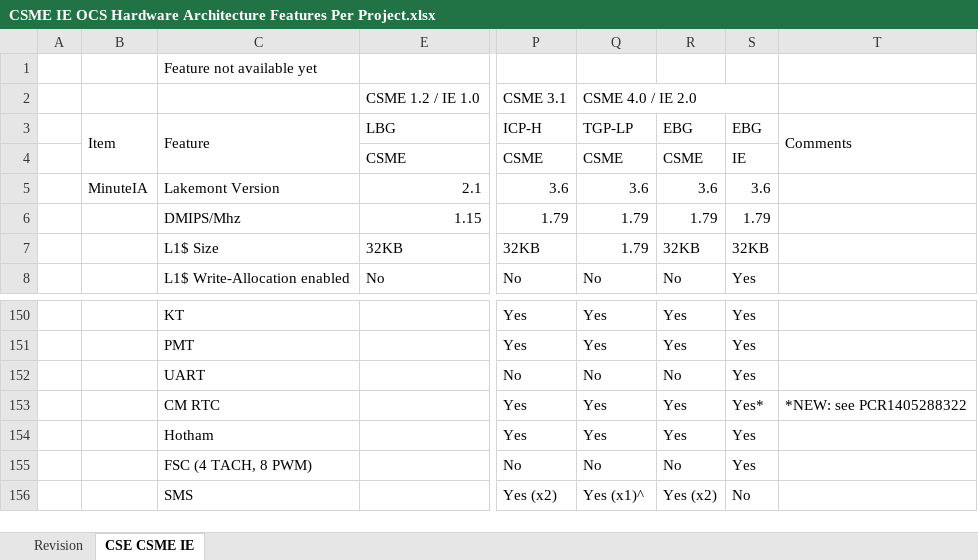
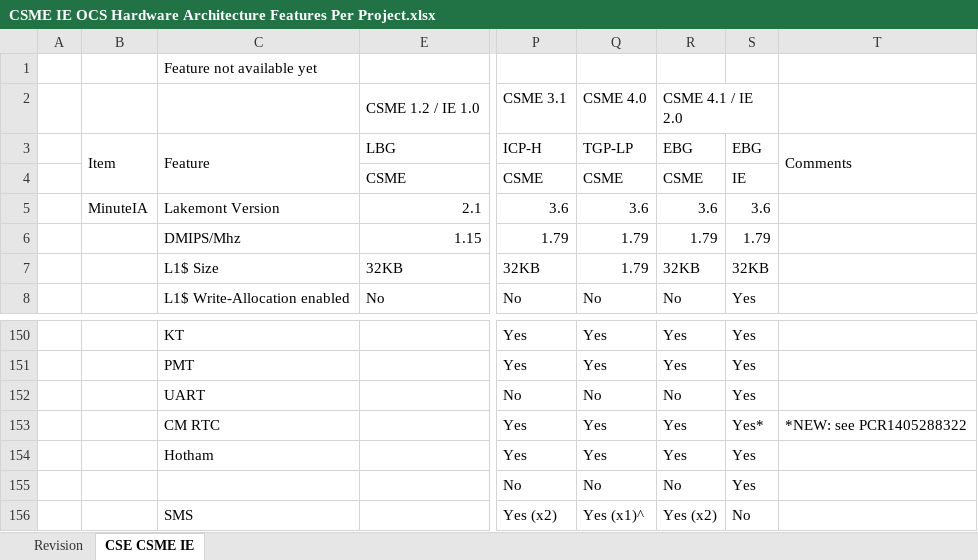
Before and after one commit to jason-ytsao/exp_submodule, an Excel workbook: ArchSpecs/Working/CSME IE OCS Hardware Architecture Features Per Project.xlsx, sheet CSE CSME IE, drawn as a sheet; only a part is shown, gaps mark what is left out; values as stored, in another font and other column widths than the file's, no cell formats; the diff names each change by its address in the sheet, - before the commit and + after, or states it on an @@ line.

Commit message:
.
[git-p4: depot-paths = "//depot/projects/coe/CSME/": change = 744347]

```diff
--- a/ArchSpecs/Working/CSME IE OCS Hardware Architecture Features Per Project.xlsx (sheet CSE CSME IE)
+++ b/ArchSpecs/Working/CSME IE OCS Hardware Architecture Features Per Project.xlsx (sheet CSE CSME IE)
-Q2: CSME 4.0 / IE 2.0
+Q2: CSME 4.0
-Q2:S2 merged
-R2: (empty)
+R2: CSME 4.1 / IE 2.0
+R2:S2 merged
-C155: FSC (4 TACH, 8 PWM)
+C155: (empty)
```
Also changed, not shown: sheet Revision, cell formats.
